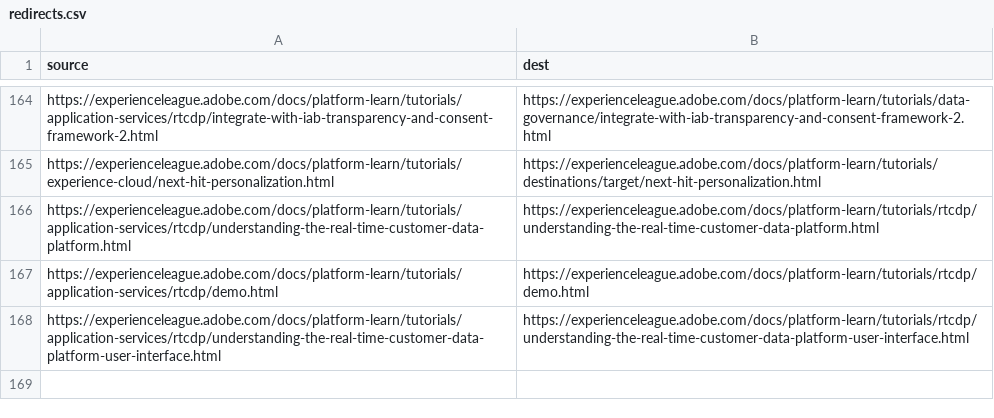
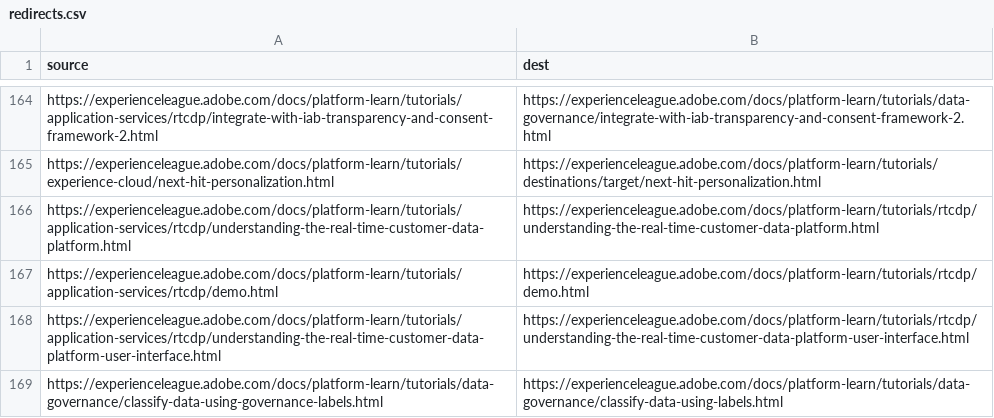
Before and after one commit to AdobeDocs/platform-learn.sv-SE, a CSV file: redirects.csv, drawn as a sheet; only a part is shown, gaps mark what is left out; the diff names each change by its address in the sheet, - before the commit and + after, or states it on an @@ line.

Commit message:
Sync non localizable files for core commit 2d44f85bac472bca0a01c7b25a4dddbc9fa32870

```diff
--- a/redirects.csv
+++ b/redirects.csv
+row 169: https://experienceleague.adobe.com/docs/platform-learn/tutorials/data-governance/classify-data-using-governance-labels.html | https://experienceleague.adobe.com/docs/platform-learn/tutorials/data-governance/classify-data-using-labels.html
```
